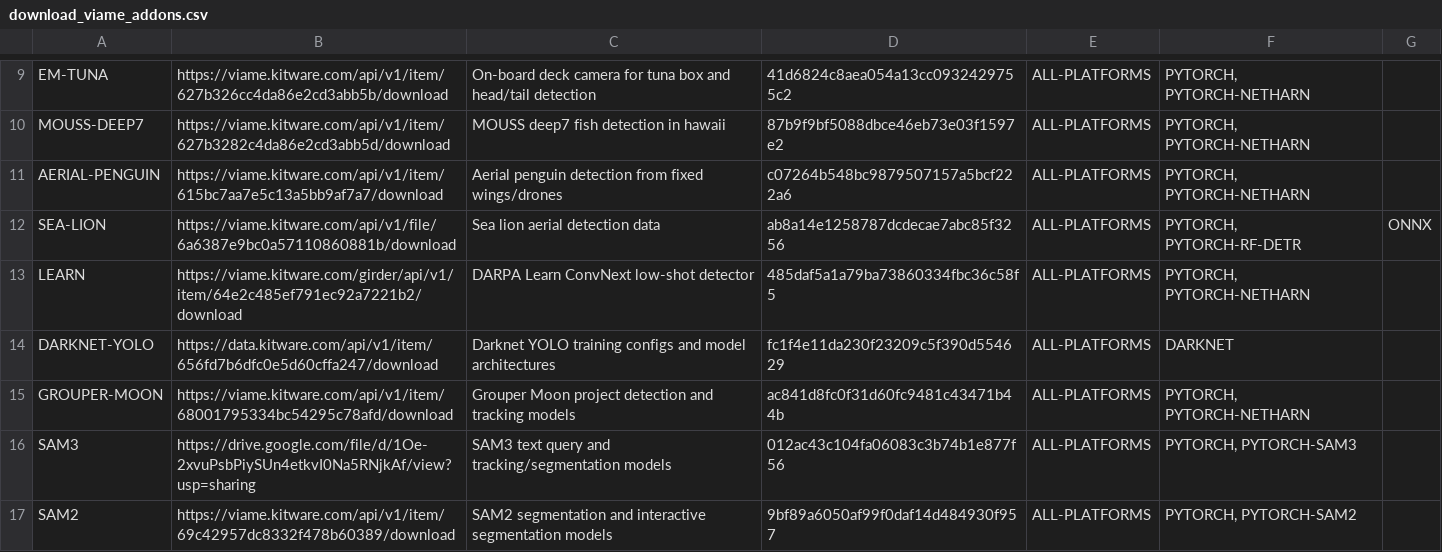
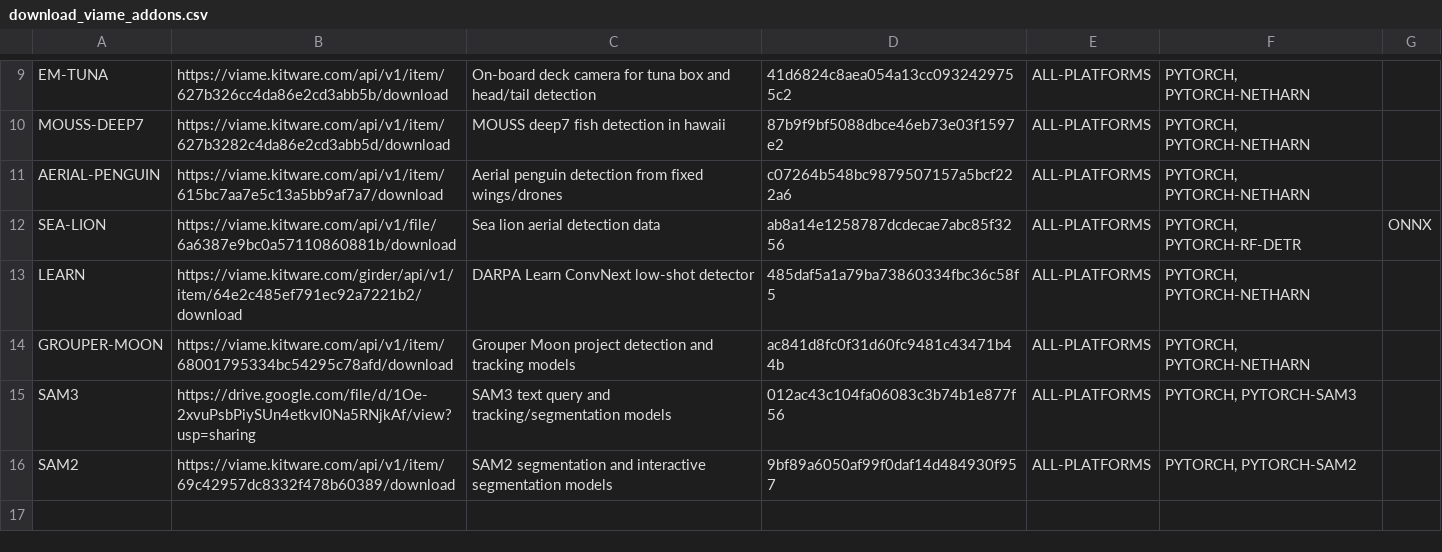
Before and after one commit to VIAME/VIAME, a CSV file: cmake/download_viame_addons.csv, drawn as a sheet; only a part is shown, gaps mark what is left out.

Commit message:
Drop older darknet model training from repo list

```diff
--- a/cmake/download_viame_addons.csv
+++ b/cmake/download_viame_addons.csv
@@ -13,3 +13,2 @@ SEA-LION, https://viame.kitware.com/api/v1/file/6a6387e9bc0a57110860881b/downloa
 LEARN, https://viame.kitware.com/girder/api/v1/item/64e2c485ef791ec92a7221b2/download, DARPA Learn ConvNext low-shot detector, 485daf5a1a79ba73860334fbc36c58f5, ALL-PLATFORMS, "PYTORCH, PYTORCH-NETHARN"
-DARKNET-YOLO, https://data.kitware.com/api/v1/item/656fd7b6dfc0e5d60cffa247/download, Darknet YOLO training configs and model architectures, fc1f4e11da230f23209c5f390d554629, ALL-PLATFORMS, "DARKNET"
 GROUPER-MOON, https://viame.kitware.com/api/v1/item/68001795334bc54295c78afd/download, Grouper Moon project detection and tracking models, ac841d8fc0f31d60fc9481c43471b44b, ALL-PLATFORMS, "PYTORCH, PYTORCH-NETHARN"
```
